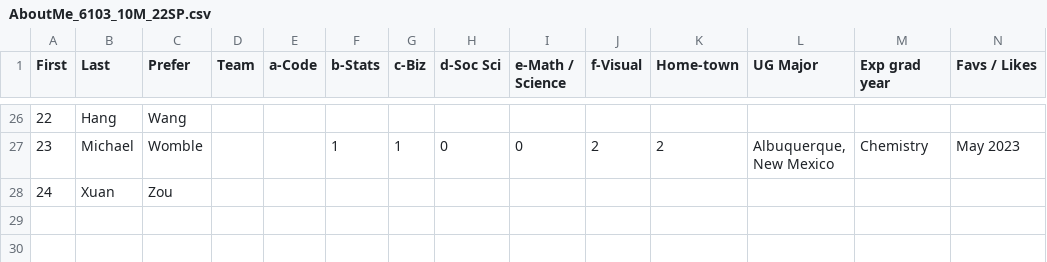
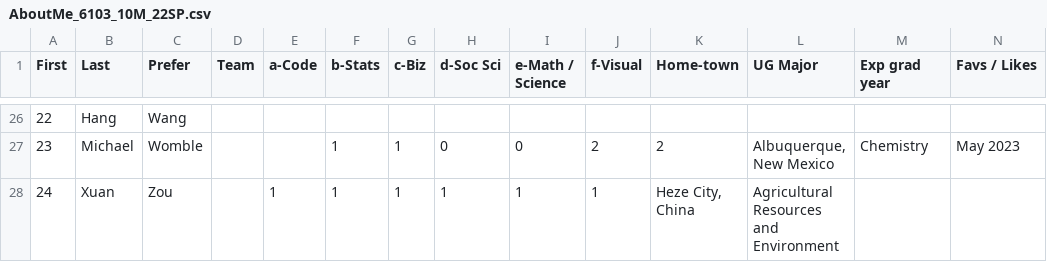
Before and after one commit to rajkumarcm/Data-Mining, a CSV file: mod1/Week01_Intro/AboutMe_6103_10M_22SP.csv, drawn as a sheet; only a part is shown, gaps mark what is left out; removed rows and columns are numbered as before the commit, all else as after; rows hold the shown columns only; the diff names each change by its address in the sheet, - before the commit and + after, or states it on an @@ line.

Commit message:
Update AboutMe_6103_10M_22SP.csv

```diff
--- a/mod1/Week01_Intro/AboutMe_6103_10M_22SP.csv
+++ b/mod1/Week01_Intro/AboutMe_6103_10M_22SP.csv
-row 28: 24 | Xuan | Zou
+row 28: 24 | Xuan | Zou |  | 1 | 1 | 1 | 1 | 1 | 1 | Heze City, China | Agricultural Resources and Environment
```
